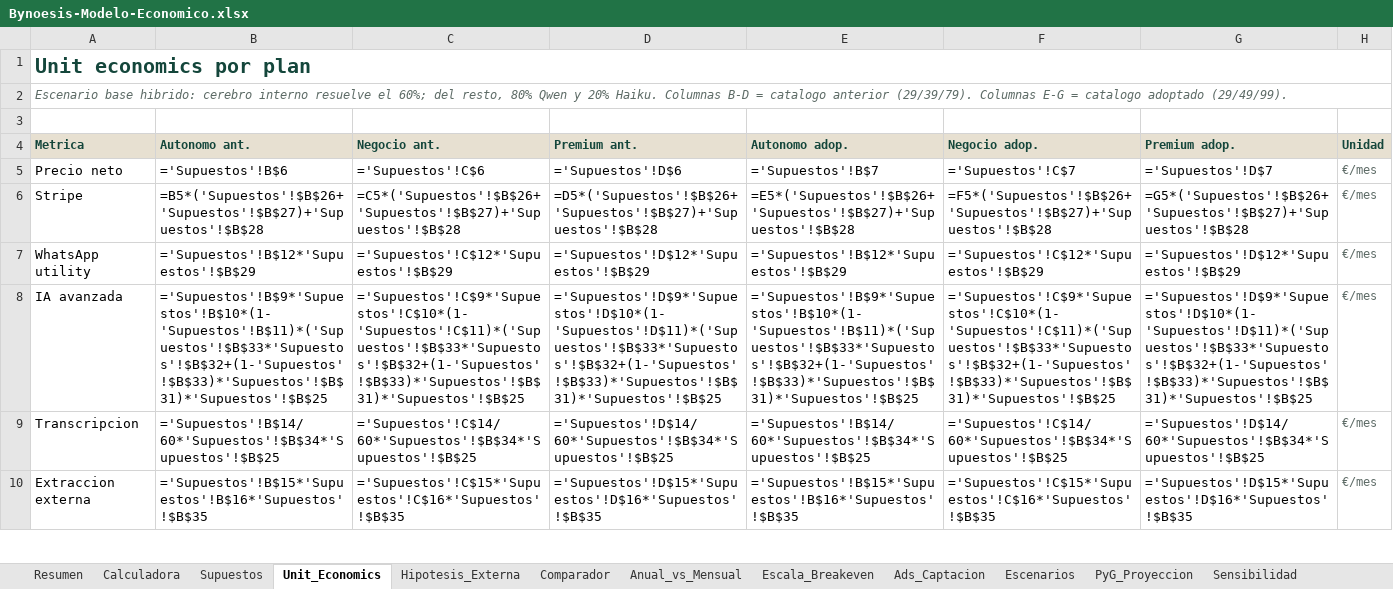
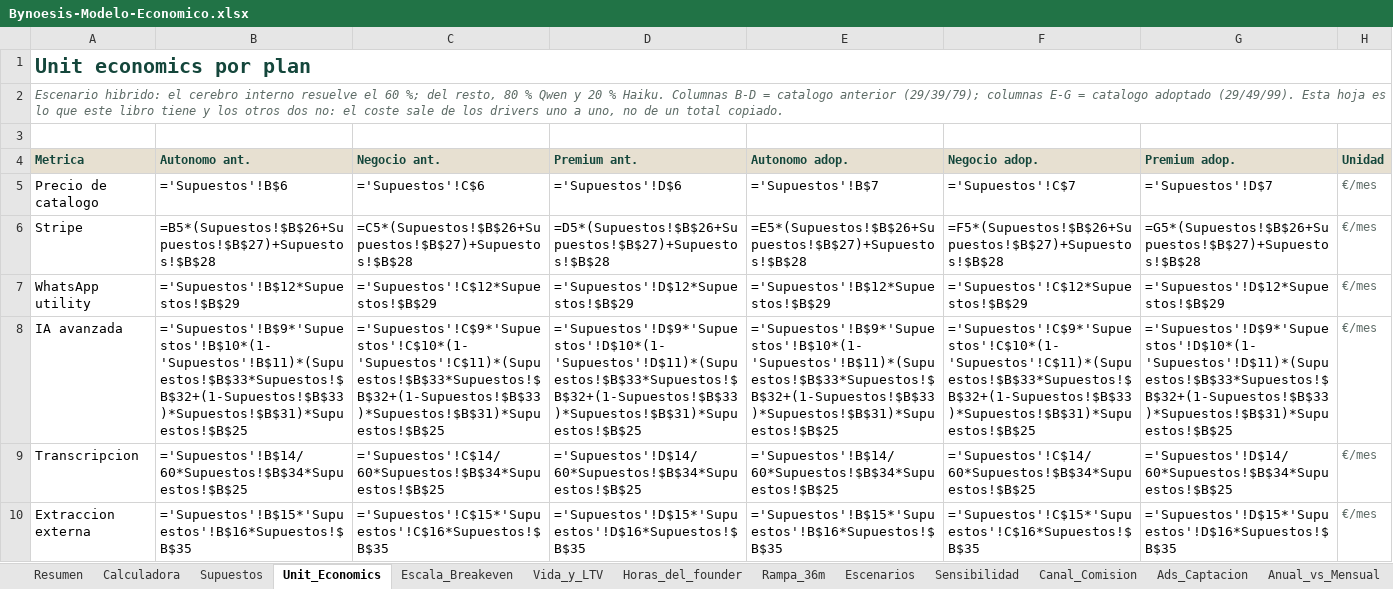
Before and after one commit to noesisstudio/noesis, an Excel workbook: docs/06-negocio-y-finanzas/Bynoesis-Modelo-Economico.xlsx, sheet Unit_Economics, drawn as a sheet; only a part is shown; values as stored, in another font and other column widths than the file's, no borders; formulas without a stored value are shown as written; the diff covers the shown part only; the diff names each change by its address in the sheet, - before the commit and + after, or states it on an @@ line.

```diff
--- a/docs/06-negocio-y-finanzas/Bynoesis-Modelo-Economico.xlsx (sheet Unit_Economics)
+++ b/docs/06-negocio-y-finanzas/Bynoesis-Modelo-Economico.xlsx (sheet Unit_Economics)
-sheet tab: PyG_Proyeccion
+sheet tab: Canal_Comision
+sheet tab: Vida_y_LTV
+sheet tab: Horas_del_founder
+sheet tab: Rampa_36m
@@ sheet tab order changed: Resumen | Calculadora | Supuestos | Unit_Economics | Escala_Breakeven | Vida_y_LTV | Horas_del_founder | Rampa_36m | Escenarios | Sensibilidad | Canal_Comision | Ads_Captacion | Anual_vs_Mensual @@
-A2 (Metrica): Escenario base hibrido: cerebro interno resuelve el 60%; del resto, 80% Qwen y 20% Haiku. Columnas B-D = catalogo anterior (29/39/79). Columnas E-G = catalogo adoptado (29/49/99).
+A2 (Metrica): Escenario hibrido: el cerebro interno resuelve el 60 %; del resto, 80 % Qwen y 20 % Haiku. Columnas B-D = catalogo anterior (29/39/79); columnas E-G = catalogo adoptado (29/49/99). Esta hoja es lo que este libro tiene y los otros dos no: el coste sale de los drivers uno a uno, no de un total copiado.
-A5 (Metrica): Precio neto
+A5 (Metrica): Precio de catalogo
-B6 (Autonomo ant.): =B5*('Supuestos'!$B$26+'Supuestos'!$B$27)+'Supuestos'!$B$28
+B6 (Autonomo ant.): =B5*(Supuestos!$B$26+Supuestos!$B$27)+Supuestos!$B$28
-C6 (Negocio ant.): =C5*('Supuestos'!$B$26+'Supuestos'!$B$27)+'Supuestos'!$B$28
+C6 (Negocio ant.): =C5*(Supuestos!$B$26+Supuestos!$B$27)+Supuestos!$B$28
-D6 (Premium ant.): =D5*('Supuestos'!$B$26+'Supuestos'!$B$27)+'Supuestos'!$B$28
+D6 (Premium ant.): =D5*(Supuestos!$B$26+Supuestos!$B$27)+Supuestos!$B$28
-E6 (Autonomo adop.): =E5*('Supuestos'!$B$26+'Supuestos'!$B$27)+'Supuestos'!$B$28
+E6 (Autonomo adop.): =E5*(Supuestos!$B$26+Supuestos!$B$27)+Supuestos!$B$28
-F6 (Negocio adop.): =F5*('Supuestos'!$B$26+'Supuestos'!$B$27)+'Supuestos'!$B$28
+F6 (Negocio adop.): =F5*(Supuestos!$B$26+Supuestos!$B$27)+Supuestos!$B$28
-G6 (Premium adop.): =G5*('Supuestos'!$B$26+'Supuestos'!$B$27)+'Supuestos'!$B$28
+G6 (Premium adop.): =G5*(Supuestos!$B$26+Supuestos!$B$27)+Supuestos!$B$28
-B7 (Autonomo ant.): ='Supuestos'!B$12*'Supuestos'!$B$29
+B7 (Autonomo ant.): ='Supuestos'!B$12*Supuestos!$B$29
-C7 (Negocio ant.): ='Supuestos'!C$12*'Supuestos'!$B$29
+C7 (Negocio ant.): ='Supuestos'!C$12*Supuestos!$B$29
-D7 (Premium ant.): ='Supuestos'!D$12*'Supuestos'!$B$29
+D7 (Premium ant.): ='Supuestos'!D$12*Supuestos!$B$29
-E7 (Autonomo adop.): ='Supuestos'!B$12*'Supuestos'!$B$29
+E7 (Autonomo adop.): ='Supuestos'!B$12*Supuestos!$B$29
-F7 (Negocio adop.): ='Supuestos'!C$12*'Supuestos'!$B$29
+F7 (Negocio adop.): ='Supuestos'!C$12*Supuestos!$B$29
-G7 (Premium adop.): ='Supuestos'!D$12*'Supuestos'!$B$29
+G7 (Premium adop.): ='Supuestos'!D$12*Supuestos!$B$29
-B8 (Autonomo ant.): ='Supuestos'!B$9*'Supuestos'!B$10*(1-'Supuestos'!B$11)*('Supuestos'!$B$33*'Supuestos'!$B$32+(1-'Supuestos'!$B$33)*'Supuestos'!$B$31)*'Supuestos'!$B$25
+B8 (Autonomo ant.): ='Supuestos'!B$9*'Supuestos'!B$10*(1-'Supuestos'!B$11)*(Supuestos!$B$33*Supuestos!$B$32+(1-Supuestos!$B$33)*Supuestos!$B$31)*Supuestos!$B$25
-C8 (Negocio ant.): ='Supuestos'!C$9*'Supuestos'!C$10*(1-'Supuestos'!C$11)*('Supuestos'!$B$33*'Supuestos'!$B$32+(1-'Supuestos'!$B$33)*'Supuestos'!$B$31)*'Supuestos'!$B$25
+C8 (Negocio ant.): ='Supuestos'!C$9*'Supuestos'!C$10*(1-'Supuestos'!C$11)*(Supuestos!$B$33*Supuestos!$B$32+(1-Supuestos!$B$33)*Supuestos!$B$31)*Supuestos!$B$25
-D8 (Premium ant.): ='Supuestos'!D$9*'Supuestos'!D$10*(1-'Supuestos'!D$11)*('Supuestos'!$B$33*'Supuestos'!$B$32+(1-'Supuestos'!$B$33)*'Supuestos'!$B$31)*'Supuestos'!$B$25
+D8 (Premium ant.): ='Supuestos'!D$9*'Supuestos'!D$10*(1-'Supuestos'!D$11)*(Supuestos!$B$33*Supuestos!$B$32+(1-Supuestos!$B$33)*Supuestos!$B$31)*Supuestos!$B$25
-E8 (Autonomo adop.): ='Supuestos'!B$9*'Supuestos'!B$10*(1-'Supuestos'!B$11)*('Supuestos'!$B$33*'Supuestos'!$B$32+(1-'Supuestos'!$B$33)*'Supuestos'!$B$31)*'Supuestos'!$B$25
+E8 (Autonomo adop.): ='Supuestos'!B$9*'Supuestos'!B$10*(1-'Supuestos'!B$11)*(Supuestos!$B$33*Supuestos!$B$32+(1-Supuestos!$B$33)*Supuestos!$B$31)*Supuestos!$B$25
-F8 (Negocio adop.): ='Supuestos'!C$9*'Supuestos'!C$10*(1-'Supuestos'!C$11)*('Supuestos'!$B$33*'Supuestos'!$B$32+(1-'Supuestos'!$B$33)*'Supuestos'!$B$31)*'Supuestos'!$B$25
+F8 (Negocio adop.): ='Supuestos'!C$9*'Supuestos'!C$10*(1-'Supuestos'!C$11)*(Supuestos!$B$33*Supuestos!$B$32+(1-Supuestos!$B$33)*Supuestos!$B$31)*Supuestos!$B$25
-G8 (Premium adop.): ='Supuestos'!D$9*'Supuestos'!D$10*(1-'Supuestos'!D$11)*('Supuestos'!$B$33*'Supuestos'!$B$32+(1-'Supuestos'!$B$33)*'Supuestos'!$B$31)*'Supuestos'!$B$25
+G8 (Premium adop.): ='Supuestos'!D$9*'Supuestos'!D$10*(1-'Supuestos'!D$11)*(Supuestos!$B$33*Supuestos!$B$32+(1-Supuestos!$B$33)*Supuestos!$B$31)*Supuestos!$B$25
-B9 (Autonomo ant.): ='Supuestos'!B$14/60*'Supuestos'!$B$34*'Supuestos'!$B$25
+B9 (Autonomo ant.): ='Supuestos'!B$14/60*Supuestos!$B$34*Supuestos!$B$25
-C9 (Negocio ant.): ='Supuestos'!C$14/60*'Supuestos'!$B$34*'Supuestos'!$B$25
+C9 (Negocio ant.): ='Supuestos'!C$14/60*Supuestos!$B$34*Supuestos!$B$25
-D9 (Premium ant.): ='Supuestos'!D$14/60*'Supuestos'!$B$34*'Supuestos'!$B$25
+D9 (Premium ant.): ='Supuestos'!D$14/60*Supuestos!$B$34*Supuestos!$B$25
-E9 (Autonomo adop.): ='Supuestos'!B$14/60*'Supuestos'!$B$34*'Supuestos'!$B$25
+E9 (Autonomo adop.): ='Supuestos'!B$14/60*Supuestos!$B$34*Supuestos!$B$25
-F9 (Negocio adop.): ='Supuestos'!C$14/60*'Supuestos'!$B$34*'Supuestos'!$B$25
+F9 (Negocio adop.): ='Supuestos'!C$14/60*Supuestos!$B$34*Supuestos!$B$25
-G9 (Premium adop.): ='Supuestos'!D$14/60*'Supuestos'!$B$34*'Supuestos'!$B$25
+G9 (Premium adop.): ='Supuestos'!D$14/60*Supuestos!$B$34*Supuestos!$B$25
-B10 (Autonomo ant.): ='Supuestos'!B$15*'Supuestos'!B$16*'Supuestos'!$B$35
+B10 (Autonomo ant.): ='Supuestos'!B$15*'Supuestos'!B$16*Supuestos!$B$35
-C10 (Negocio ant.): ='Supuestos'!C$15*'Supuestos'!C$16*'Supuestos'!$B$35
+C10 (Negocio ant.): ='Supuestos'!C$15*'Supuestos'!C$16*Supuestos!$B$35
-D10 (Premium ant.): ='Supuestos'!D$15*'Supuestos'!D$16*'Supuestos'!$B$35
+D10 (Premium ant.): ='Supuestos'!D$15*'Supuestos'!D$16*Supuestos!$B$35
-E10 (Autonomo adop.): ='Supuestos'!B$15*'Supuestos'!B$16*'Supuestos'!$B$35
+E10 (Autonomo adop.): ='Supuestos'!B$15*'Supuestos'!B$16*Supuestos!$B$35
-F10 (Negocio adop.): ='Supuestos'!C$15*'Supuestos'!C$16*'Supuestos'!$B$35
+F10 (Negocio adop.): ='Supuestos'!C$15*'Supuestos'!C$16*Supuestos!$B$35
-G10 (Premium adop.): ='Supuestos'!D$15*'Supuestos'!D$16*'Supuestos'!$B$35
+G10 (Premium adop.): ='Supuestos'!D$15*'Supuestos'!D$16*Supuestos!$B$35
```
Also changed, not shown: 19 added rows, 3 removed rows, 47 edited cells and cell formats elsewhere in this sheet, sheet Supuestos, sheet Canal_Comision, sheet Escala_Breakeven, sheet Datos_Pendientes, sheet Escenarios, sheet Resumen, 9 more sheets, other sheet tabs, 5 other files.
